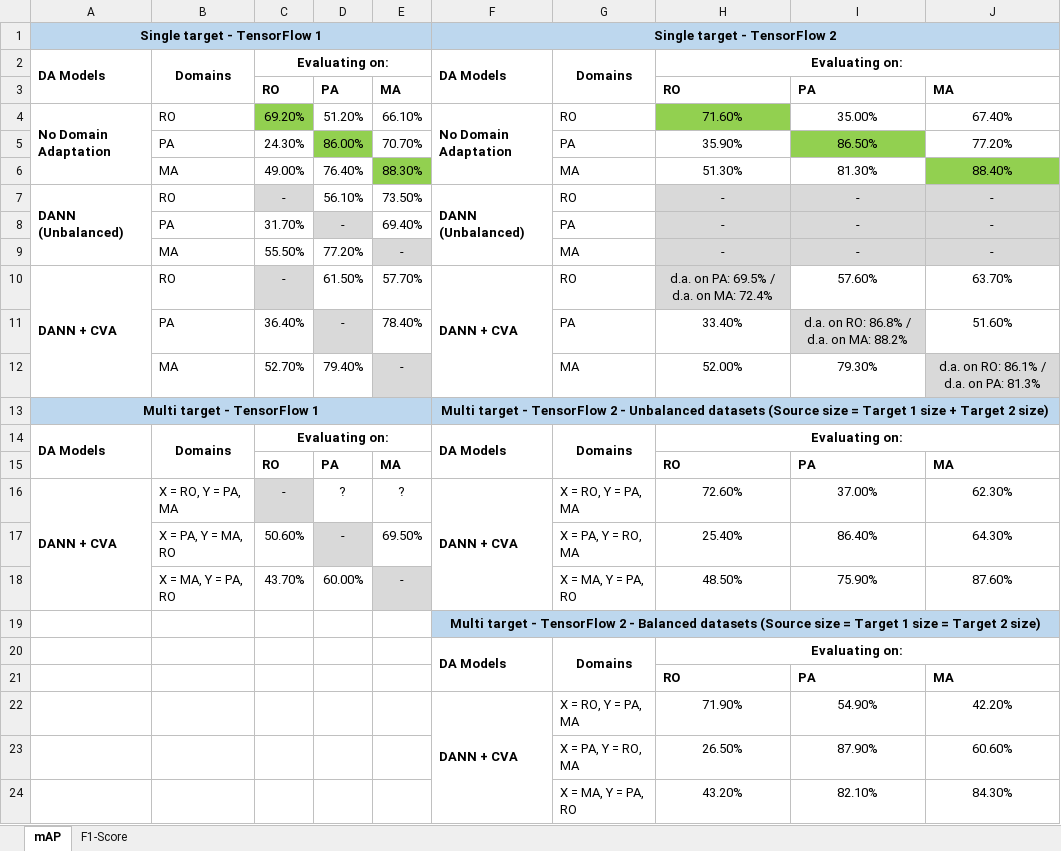
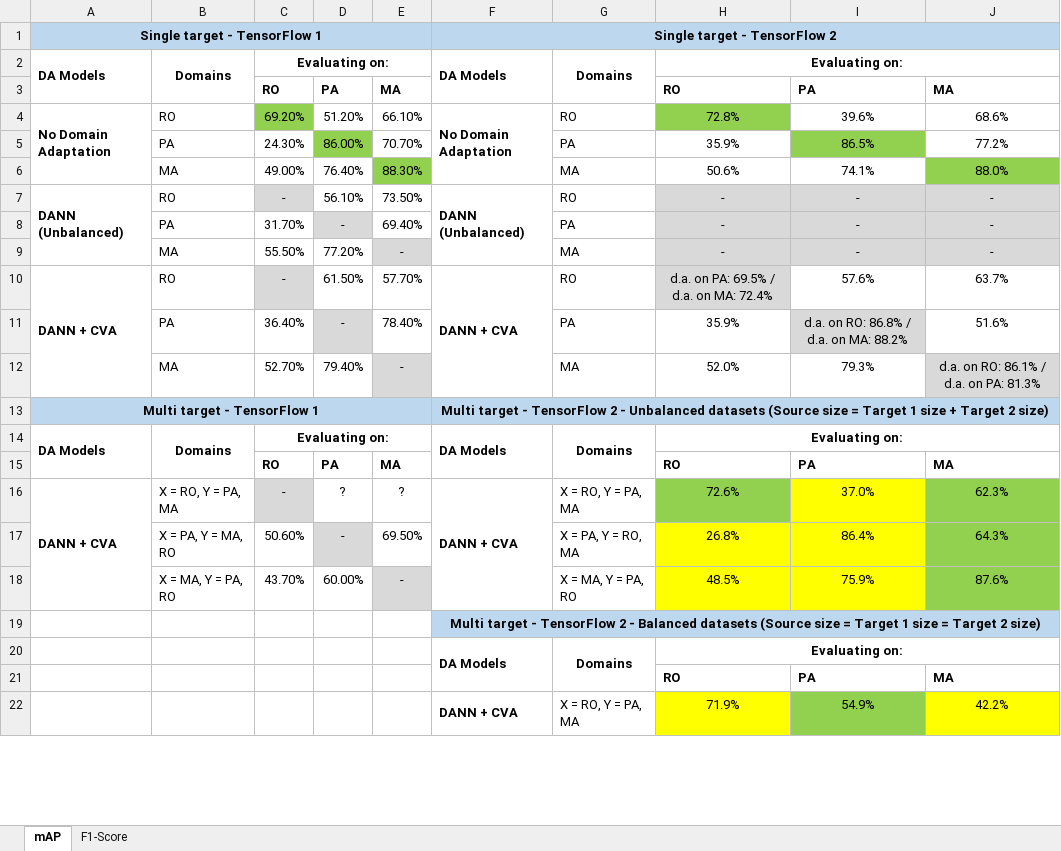
Before and after one commit to LPG-Uerj/FC-DANN_DA_For_CD_MultiTarget_TF2, an Excel workbook: Results/Results.xlsx, sheet mAP, drawn as a sheet; only a part is shown; values as stored, in another font and other column widths than the file's, no borders; removed rows and columns are numbered as before the commit, all else as after; the diff covers the shown part only; the diff names each change by its address in the sheet, - before the commit and + after, or states it on an @@ line.

Commit message:
New experiments and results

```diff
--- a/Results/Results.xlsx (sheet mAP)
+++ b/Results/Results.xlsx (sheet mAP)
-H4: 71.60%
+H4: 72.8%
-I4: 35.00%
+I4: 39.6%
-J4: 67.40%
+J4: 68.6%
-H5: 35.90%
+H5: 35.9%
-I5: 86.50%
+I5: 86.5%
-J5: 77.20%
+J5: 77.2%
-H6: 51.30%
+H6: 50.6%
-I6: 81.30%
+I6: 74.1%
-J6: 88.40%
+J6: 88.0%
-I10: 57.60%
+I10: 57.6%
-J10: 63.70%
+J10: 63.7%
-H11: 33.40%
+H11: 35.9%
-J11: 51.60%
+J11: 51.6%
-H12: 52.00%
+H12: 52.0%
-I12: 79.30%
+I12: 79.3%
-H16: 72.60%
+H16: 72.6%
-H16 fill: none
+H16 fill: #92D050
-I16: 37.00%
+I16: 37.0%
-I16 fill: none
+I16 fill: #FFFF00
-J16: 62.30%
+J16: 62.3%
-J16:J18 fill: none
+J16:J18 fill: #92D050
-H17: 25.40%
+H17: 26.8%
-H17:I18 fill: none
+H17:I18 fill: #FFFF00
-I17: 86.40%
+I17: 86.4%
-J17: 64.30%
+J17: 64.3%
-H18: 48.50%
+H18: 48.5%
-I18: 75.90%
+I18: 75.9%
-J18: 87.60%
+J18: 87.6%
-row 22:  |  |  |  |  | DANN + CVA | X = RO, Y = PA, MA | 71.90% | 54.90% | 42.20%
-row 23:  |  |  |  |  |  | X = PA, Y = RO, MA | 26.50% | 87.90% | 60.60%
-row 24:  |  |  |  |  |  | X = MA, Y = PA, RO | 43.20% | 82.10% | 84.30%
+row 22:  |  |  |  |  | DANN + CVA | X = RO, Y = PA, MA | 71.9% | 54.9% | 42.2%
```
Also changed, not shown: 8 added rows and 6 edited cells elsewhere in this sheet, 30 other files.
